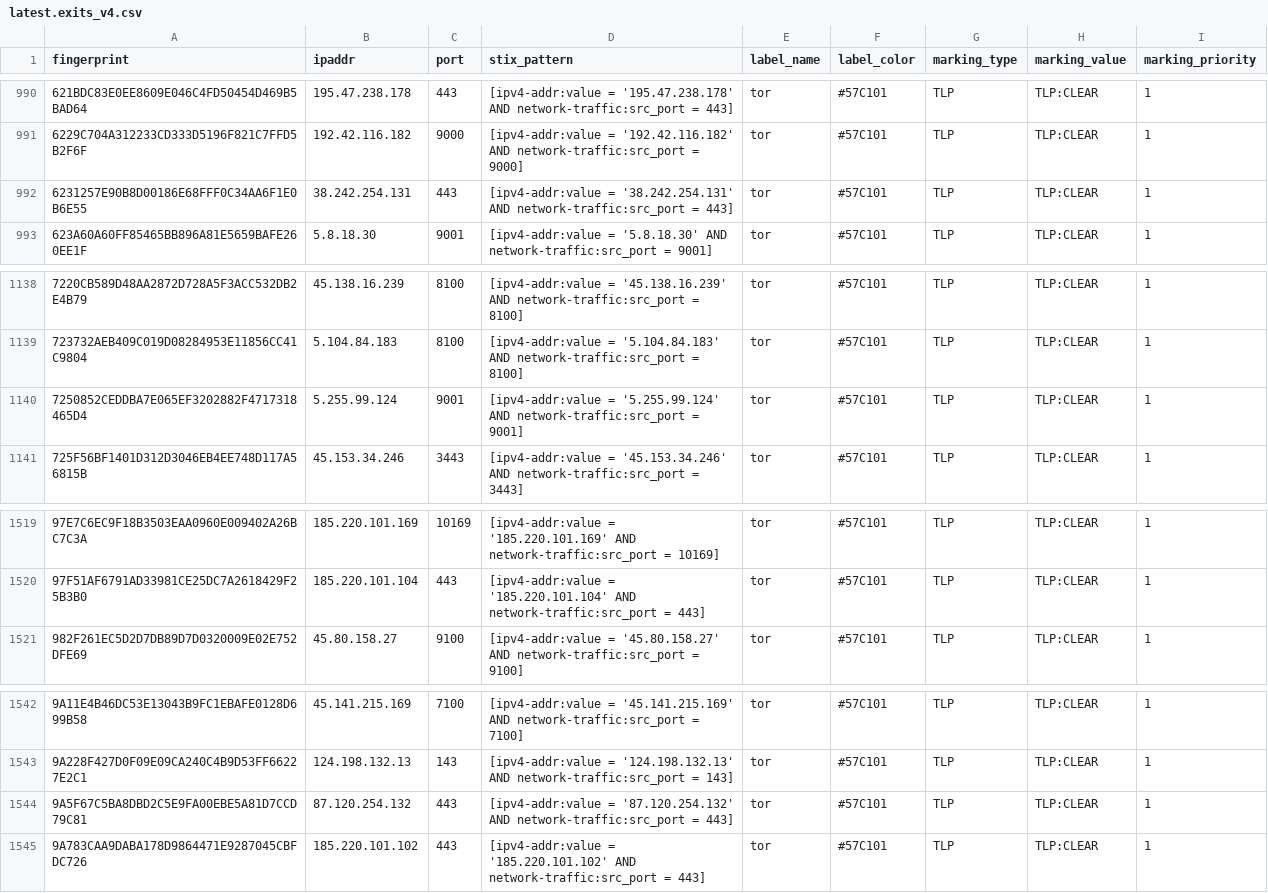
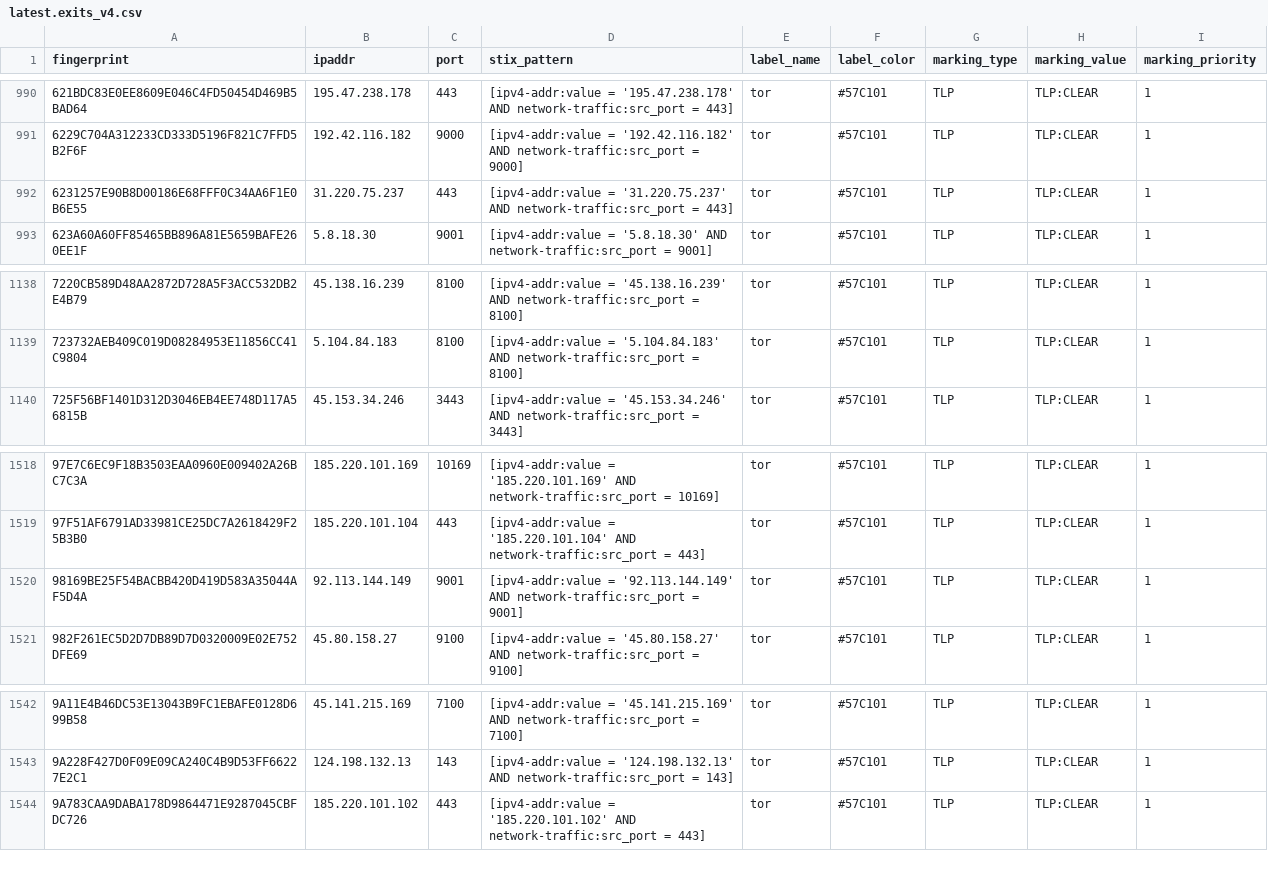
Before and after one commit to DreadFog/tor_csv_feed_opencti, a CSV file: latest.exits_v4.csv, drawn as a sheet; only a part is shown, gaps mark what is left out.

```diff
--- a/latest.exits_v4.csv
+++ b/latest.exits_v4.csv
@@ -991,3 +991,3 @@ fingerprint,ipaddr,port,stix_pattern,label_name,label_color,marking_type,marking
 6229C704A312233CD333D5196F821C7FFD5B2F6F,192.42.116.182,9000,[ipv4-addr:value = '192.42.116.182' AND network-traffic:src_port = 9000],tor,#57C101,TLP,TLP:CLEAR,1
-6231257E90B8D00186E68FFF0C34AA6F1E0B6E55,38.242.254.131,443,[ipv4-addr:value = '38.242.254.131' AND network-traffic:src_port = 443],tor,#57C101,TLP,TLP:CLEAR,1
+6231257E90B8D00186E68FFF0C34AA6F1E0B6E55,31.220.75.237,443,[ipv4-addr:value = '31.220.75.237' AND network-traffic:src_port = 443],tor,#57C101,TLP,TLP:CLEAR,1
 623A60A60FF85465BB896A81E5659BAFE260EE1F,5.8.18.30,9001,[ipv4-addr:value = '5.8.18.30' AND network-traffic:src_port = 9001],tor,#57C101,TLP,TLP:CLEAR,1
@@ -1139,3 +1139,2 @@ fingerprint,ipaddr,port,stix_pattern,label_name,label_color,marking_type,marking
 723732AEB409C019D08284953E11856CC41C9804,5.104.84.183,8100,[ipv4-addr:value = '5.104.84.183' AND network-traffic:src_port = 8100],tor,#57C101,TLP,TLP:CLEAR,1
-7250852CEDDBA7E065EF3202882F4717318465D4,5.255.99.124,9001,[ipv4-addr:value = '5.255.99.124' AND network-traffic:src_port = 9001],tor,#57C101,TLP,TLP:CLEAR,1
 725F56BF1401D312D3046EB4EE748D117A56815B,45.153.34.246,3443,[ipv4-addr:value = '45.153.34.246' AND network-traffic:src_port = 3443],tor,#57C101,TLP,TLP:CLEAR,1
@@ -1520,2 +1519,3 @@ fingerprint,ipaddr,port,stix_pattern,label_name,label_color,marking_type,marking
 97F51AF6791AD33981CE25DC7A2618429F25B3B0,185.220.101.104,443,[ipv4-addr:value = '185.220.101.104' AND network-traffic:src_port = 443],tor,#57C101,TLP,TLP:CLEAR,1
+98169BE25F54BACBB420D419D583A35044AF5D4A,92.113.144.149,9001,[ipv4-addr:value = '92.113.144.149' AND network-traffic:src_port = 9001],tor,#57C101,TLP,TLP:CLEAR,1
 982F261EC5D2D7DB89D7D0320009E02E752DFE69,45.80.158.27,9100,[ipv4-addr:value = '45.80.158.27' AND network-traffic:src_port = 9100],tor,#57C101,TLP,TLP:CLEAR,1
@@ -1543,3 +1543,2 @@ fingerprint,ipaddr,port,stix_pattern,label_name,label_color,marking_type,marking
 9A228F427D0F09E09CA240C4B9D53FF66227E2C1,124.198.132.13,143,[ipv4-addr:value = '124.198.132.13' AND network-traffic:src_port = 143],tor,#57C101,TLP,TLP:CLEAR,1
-9A5F67C5BA8DBD2C5E9FA00EBE5A81D7CCD79C81,87.120.254.132,443,[ipv4-addr:value = '87.120.254.132' AND network-traffic:src_port = 443],tor,#57C101,TLP,TLP:CLEAR,1
 9A783CAA9DABA178D9864471E9287045CBFDC726,185.220.101.102,443,[ipv4-addr:value = '185.220.101.102' AND network-traffic:src_port = 443],tor,#57C101,TLP,TLP:CLEAR,1
```
Also changed, not shown: latest.all_v6.csv, latest.exits_v6.csv, 3 other files.
